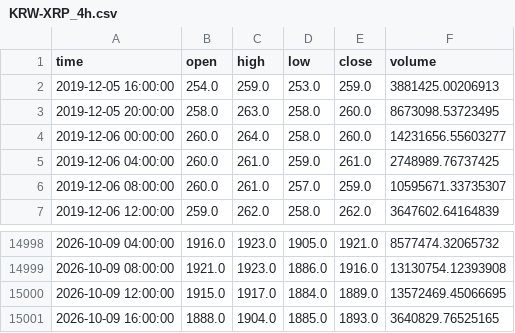
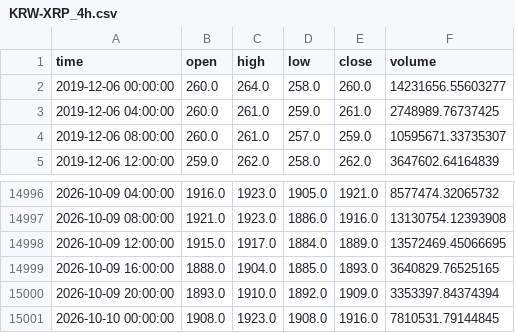
Before and after one commit to koreacoinlee/coin-research-bot, a CSV file: data/KRW-XRP_4h.csv, drawn as a sheet; only a part is shown, gaps mark what is left out; removed rows and columns are numbered as before the commit, all else as after; the diff names each change by its address in the sheet, - before the commit and + after, or states it on an @@ line.

```diff
--- a/data/KRW-XRP_4h.csv
+++ b/data/KRW-XRP_4h.csv
-row 2: 2019-12-05 16:00:00 | 254.0 | 259.0 | 253.0 | 259.0 | 3881425.00206913
-row 3: 2019-12-05 20:00:00 | 258.0 | 263.0 | 258.0 | 260.0 | 8673098.53723495
+row 15000: 2026-10-09 20:00:00 | 1893.0 | 1910.0 | 1892.0 | 1909.0 | 3353397.84374394
+row 15001: 2026-10-10 00:00:00 | 1908.0 | 1923.0 | 1908.0 | 1916.0 | 7810531.79144845
```
Also changed, not shown: data/KRW-SOL_4h.csv, 6 other files.
